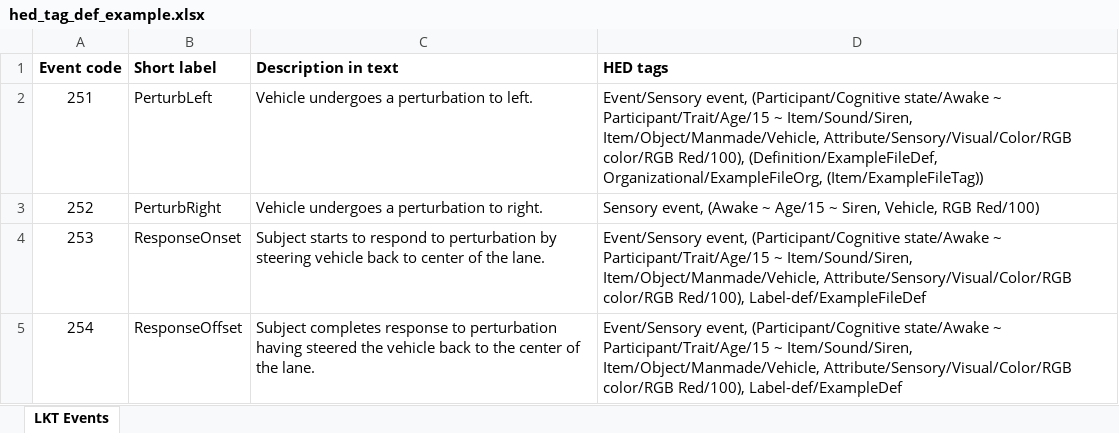
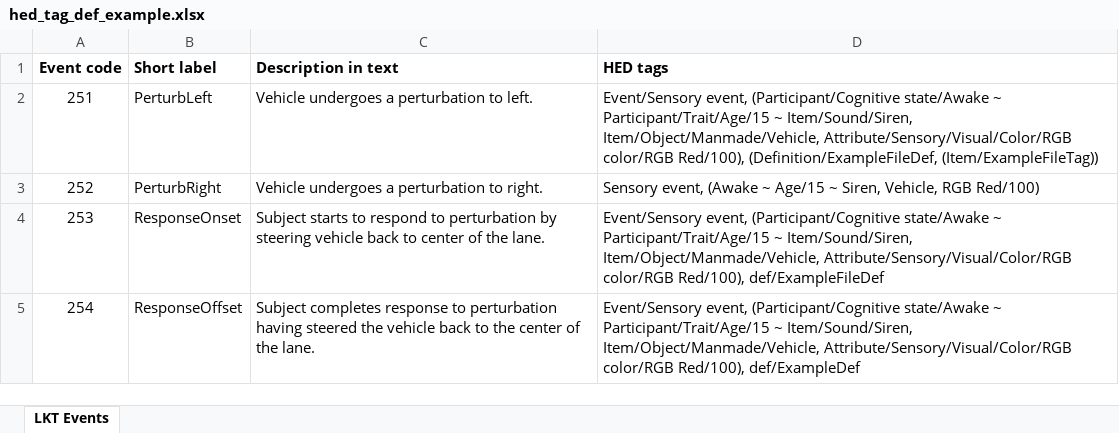
Before and after one commit to hed-standard/hed-python, an Excel workbook: hedtools/examples/data/hed_tag_def_example.xlsx, sheet LKT Events, drawn as a sheet; values as stored, in another font and other column widths than the file's, no borders; the diff names each change by its address in the sheet, - before the commit and + after, or states it on an @@ line.

```diff
--- a/hedtools/examples/data/hed_tag_def_example.xlsx (sheet LKT Events)
+++ b/hedtools/examples/data/hed_tag_def_example.xlsx (sheet LKT Events)
-D2 (HED tags): …Red/100), (Definition/ExampleFileDef, Organizational/ExampleFileOrg, (Item/ExampleFileTag))
+D2 (HED tags): …Red/100), (Definition/ExampleFileDef, (Item/ExampleFileTag))
-D4 (HED tags): …color/RGB Red/100), Label-def/ExampleFileDef
+D4 (HED tags): …color/RGB Red/100), def/ExampleFileDef
-D5 (HED tags): …color/RGB Red/100), Label-def/ExampleDef
+D5 (HED tags): …color/RGB Red/100), def/ExampleDef
```
Also changed, not shown: hedtools/examples/data/hed3_tags_single_sheet.xlsx, 28 other files.
